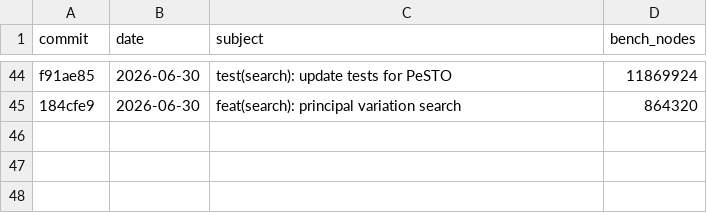
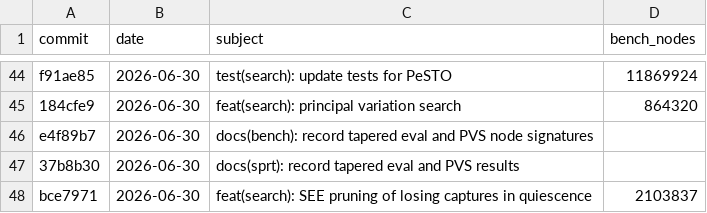
Before and after one commit to hxyulin/lattice, a CSV file: bench.csv, drawn as a sheet; only a part is shown, gaps mark what is left out.

Commit message:
feat(search): SEE pruning of losing captures in quiescence
 - Add a static exchange evaluation primitive (Board::see)
 - Skip captures in quiescence search with SEE < 0

Bump the default bench depth 4 -> 6: post-prune the depth-4 suite is
too short for a steady NPS signal, so the Bench:/bench.csv node
signature moves to depth 6 from this commit on.

Bench: 2103837

```diff
--- a/bench.csv
+++ b/bench.csv
@@ -45 +45,4 @@ f91ae85,2026-06-30,"test(search): update tests for PeSTO",11869924
 184cfe9,2026-06-30,"feat(search): principal variation search",864320
+e4f89b7,2026-06-30,"docs(bench): record tapered eval and PVS node signatures",
+37b8b30,2026-06-30,"docs(sprt): record tapered eval and PVS results",
+bce7971,2026-06-30,"feat(search): SEE pruning of losing captures in quiescence",2103837
```
Also changed, not shown: 4 other files.
